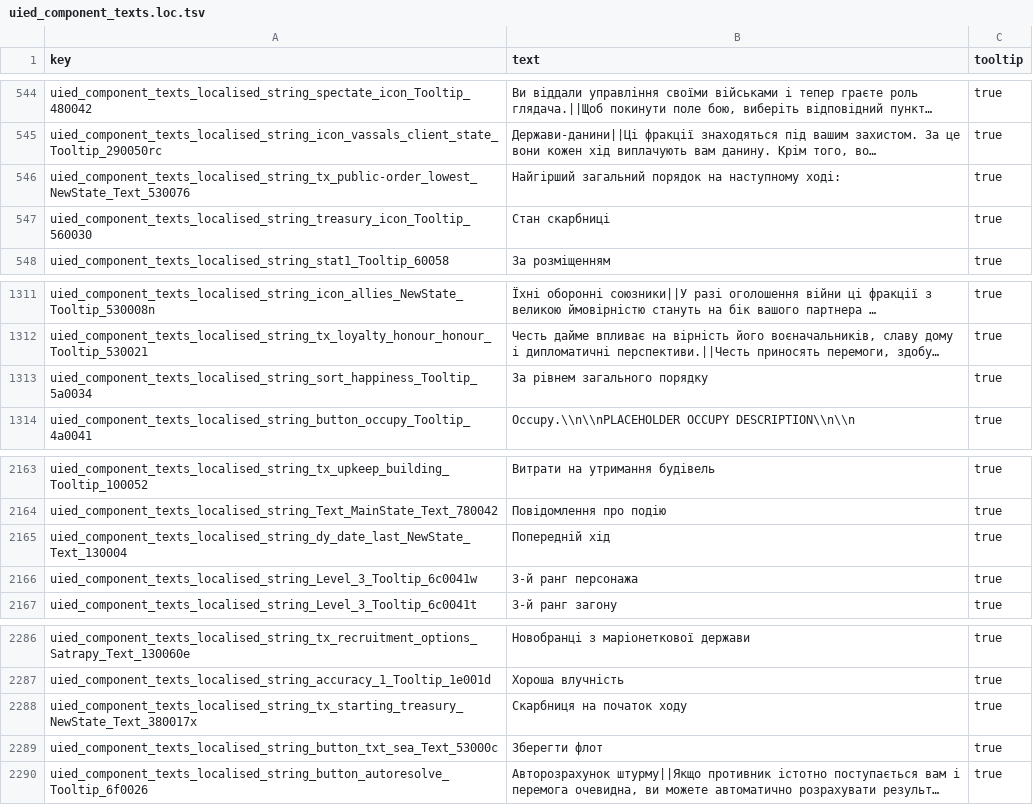
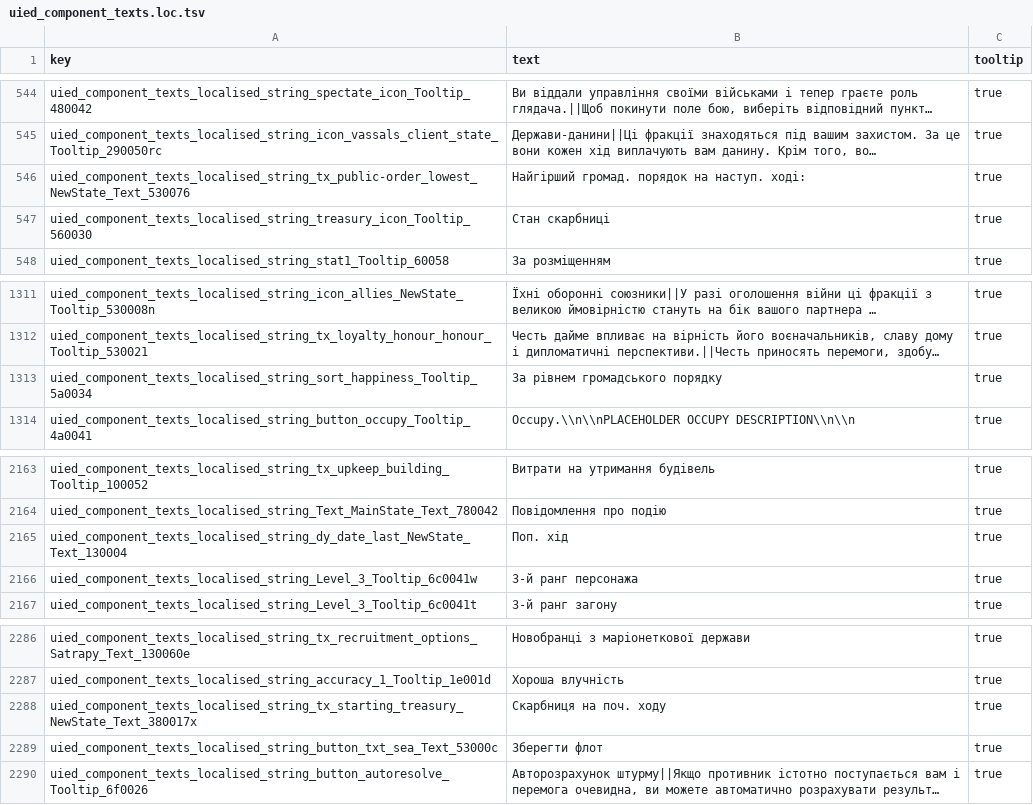
Before and after one commit to mshdevtech/mk1212ad_ukrainian_translation, a TSV file: translation/text/db/uied_component_texts.loc.tsv, drawn as a sheet; only a part is shown, gaps mark what is left out; long unchanged cells end in …; the diff names each change by its address in the sheet, - before the commit and + after, or states it on an @@ line.

```diff
--- a/translation/text/db/uied_component_texts.loc.tsv
+++ b/translation/text/db/uied_component_texts.loc.tsv
-B546 (text): Найгірший загальний порядок на наступному ході:
+B546 (text): Найгірший громад. порядок на наступ. ході:
-B1313 (text): За рівнем загального порядку
+B1313 (text): За рівнем громадського порядку
-B2165 (text): Попередній хід
+B2165 (text): Поп. хід
-B2288 (text): Скарбниця на початок ходу
+B2288 (text): Скарбниця на поч. ходу
```
Also changed, not shown: translation/text/db/advice_levels.loc.tsv, translation/text/db/random_localisation_strings.loc.tsv, 11 other files.
